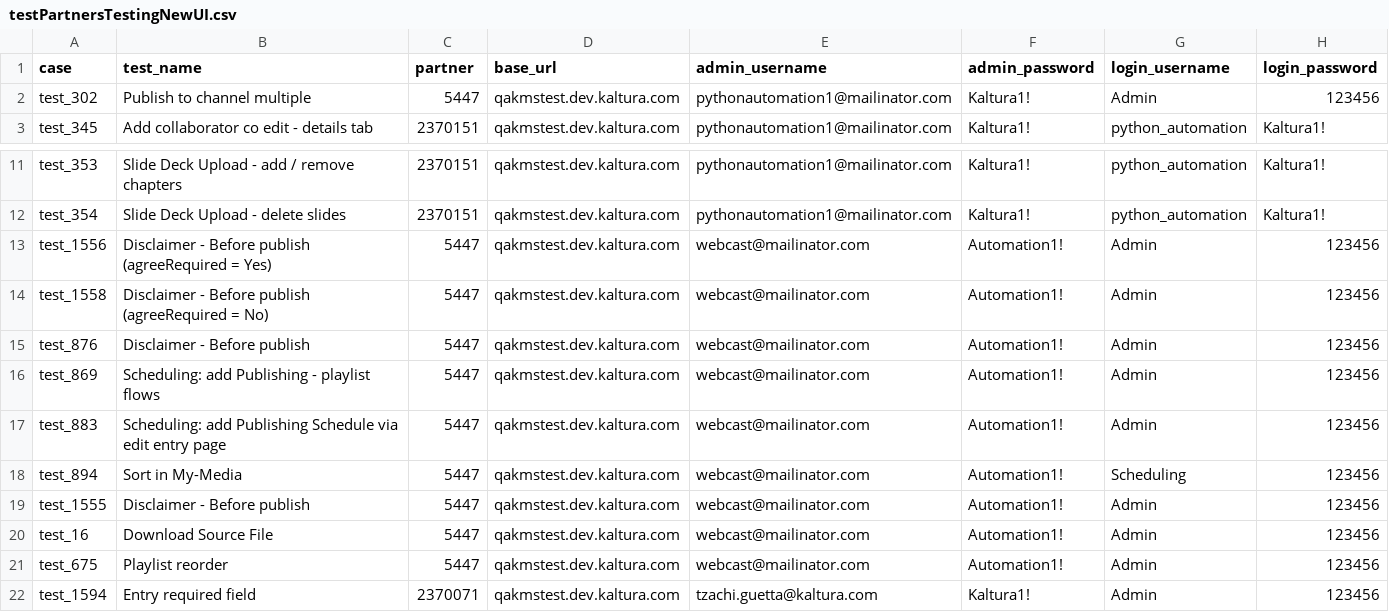
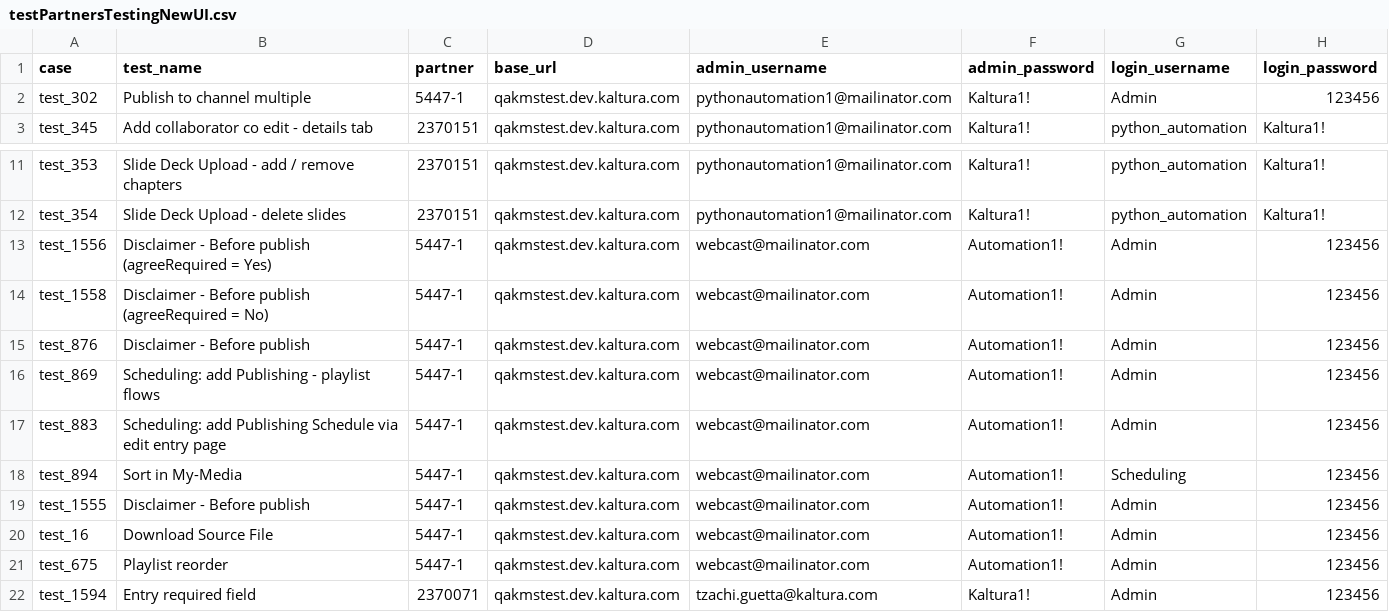
Before and after one commit to NadyaDi/kms-automation, a CSV file: web/ini/testPartnersTestingNewUI.csv, drawn as a sheet; only a part is shown, gaps mark what is left out.

Commit message:
test 675 in progress

```diff
--- a/web/ini/testPartnersTestingNewUI.csv
+++ b/web/ini/testPartnersTestingNewUI.csv
@@ -1,3 +1,3 @@
 case,test_name,partner,base_url,admin_username,admin_password,login_username,login_password
-test_302,Publish to channel multiple,5447,qakmstest.dev.kaltura.com,pythonautomation1@mailinator.com,Kaltura1!,Admin,123456
+test_302,Publish to channel multiple,5447-1,qakmstest.dev.kaltura.com,pythonautomation1@mailinator.com,Kaltura1!,Admin,123456
 test_345,Add collaborator co edit - details tab,2370151,qakmstest.dev.kaltura.com,pythonautomation1@mailinator.com,Kaltura1!,python_automation,Kaltura1!
@@ -12,11 +12,11 @@ test_353,Slide Deck Upload - add / remove chapters,2370151,qakmstest.dev.kaltura
 test_354,Slide Deck Upload - delete slides,2370151,qakmstest.dev.kaltura.com,pythonautomation1@mailinator.com,Kaltura1!,python_automation,Kaltura1!
-test_1556,Disclaimer - Before publish (agreeRequired = Yes),5447,qakmstest.dev.kaltura.com,webcast@mailinator.com,Automation1!,Admin,123456
-test_1558,Disclaimer - Before publish (agreeRequired = No),5447,qakmstest.dev.kaltura.com,webcast@mailinator.com,Automation1!,Admin,123456
-test_876,Disclaimer - Before publish,5447,qakmstest.dev.kaltura.com,webcast@mailinator.com,Automation1!,Admin,123456
-test_869,Scheduling: add Publishing  - playlist flows,5447,qakmstest.dev.kaltura.com,webcast@mailinator.com,Automation1!,Admin,123456
-test_883,Scheduling: add Publishing Schedule via edit entry page,5447,qakmstest.dev.kaltura.com,webcast@mailinator.com,Automation1!,Admin,123456
-test_894,Sort in My-Media,5447,qakmstest.dev.kaltura.com,webcast@mailinator.com,Automation1!,Scheduling,123456
-test_1555,Disclaimer - Before publish,5447,qakmstest.dev.kaltura.com,webcast@mailinator.com,Automation1!,Admin,123456
-test_16,Download Source File,5447,qakmstest.dev.kaltura.com,webcast@mailinator.com,Automation1!,Admin,123456
-test_675,Playlist reorder,5447,qakmstest.dev.kaltura.com,webcast@mailinator.com,Automation1!,Admin,123456
+test_1556,Disclaimer - Before publish (agreeRequired = Yes),5447-1,qakmstest.dev.kaltura.com,webcast@mailinator.com,Automation1!,Admin,123456
+test_1558,Disclaimer - Before publish (agreeRequired = No),5447-1,qakmstest.dev.kaltura.com,webcast@mailinator.com,Automation1!,Admin,123456
+test_876,Disclaimer - Before publish,5447-1,qakmstest.dev.kaltura.com,webcast@mailinator.com,Automation1!,Admin,123456
+test_869,Scheduling: add Publishing  - playlist flows,5447-1,qakmstest.dev.kaltura.com,webcast@mailinator.com,Automation1!,Admin,123456
+test_883,Scheduling: add Publishing Schedule via edit entry page,5447-1,qakmstest.dev.kaltura.com,webcast@mailinator.com,Automation1!,Admin,123456
+test_894,Sort in My-Media,5447-1,qakmstest.dev.kaltura.com,webcast@mailinator.com,Automation1!,Scheduling,123456
+test_1555,Disclaimer - Before publish,5447-1,qakmstest.dev.kaltura.com,webcast@mailinator.com,Automation1!,Admin,123456
+test_16,Download Source File,5447-1,qakmstest.dev.kaltura.com,webcast@mailinator.com,Automation1!,Admin,123456
+test_675,Playlist reorder,5447-1,qakmstest.dev.kaltura.com,webcast@mailinator.com,Automation1!,Admin,123456
 test_1594,Entry required field,2370071,qakmstest.dev.kaltura.com,tzachi.guetta@kaltura.com,Kaltura1!,Admin,123456
```
Also changed, not shown: 3 other files.
